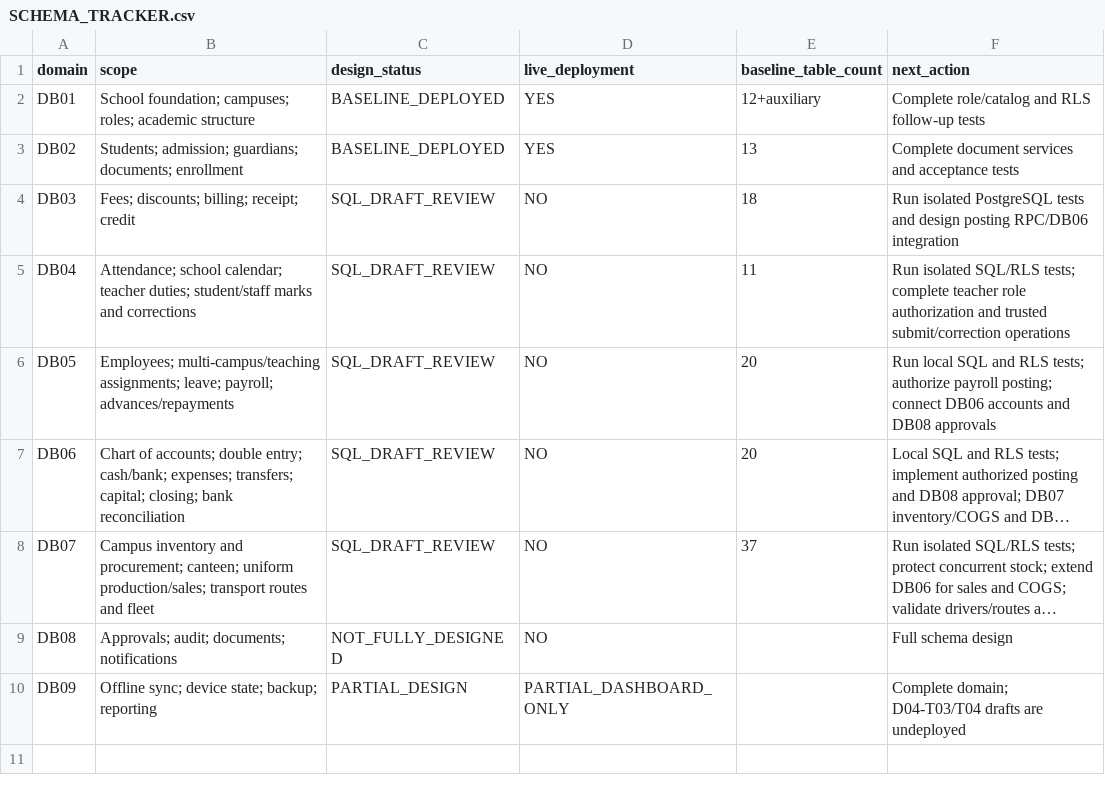
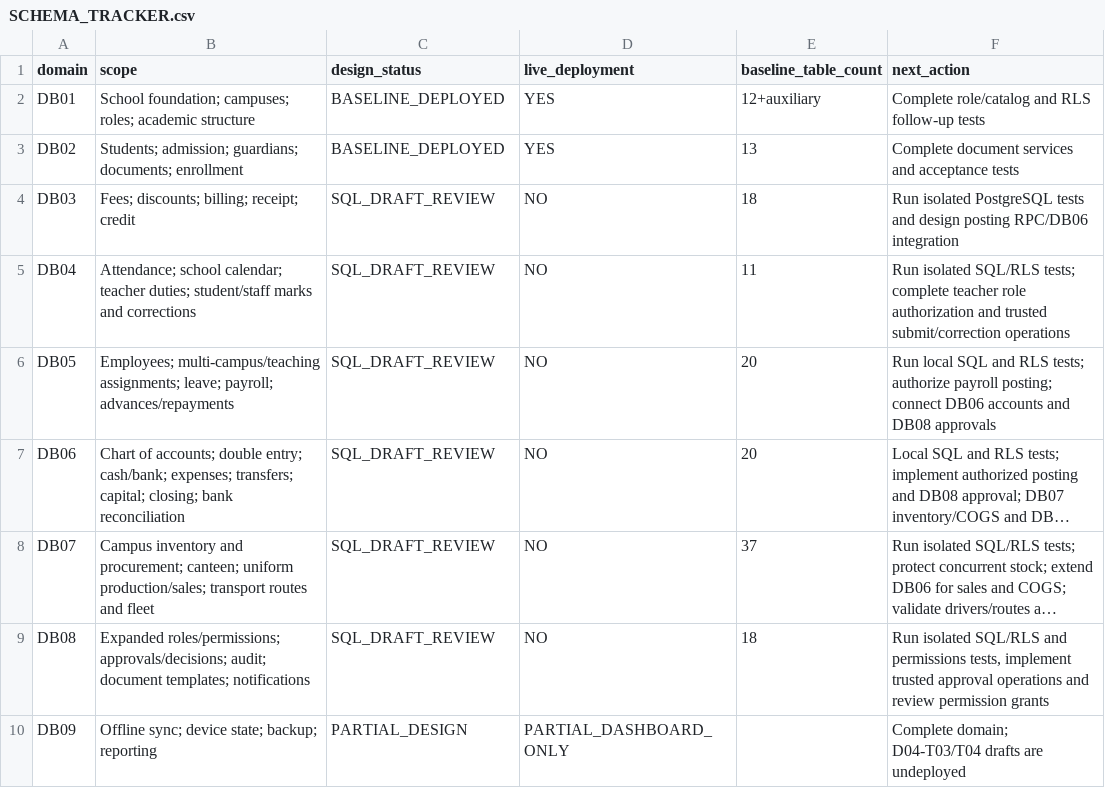
Before and after one commit to yunusyosaf399/supa-model-school, a CSV file: planning/SCHEMA_TRACKER.csv, drawn as a sheet; long unchanged cells end in …; the diff names each change by its address in the sheet, - before the commit and + after, or states it on an @@ line.

Commit message:
docs(schema): complete DB08 role and approval source design, one domain remaining

```diff
--- a/planning/SCHEMA_TRACKER.csv
+++ b/planning/SCHEMA_TRACKER.csv
-B9 (scope): Approvals; audit; documents; notifications
+B9 (scope): Expanded roles/permissions; approvals/decisions; audit; document templates; notifications
-C9 (design_status): NOT_FULLY_DESIGNED
+C9 (design_status): SQL_DRAFT_REVIEW
-E9 (baseline_table_count): (empty)
+E9 (baseline_table_count): 18
-F9 (next_action): Full schema design
+F9 (next_action): Run isolated SQL/RLS and permissions tests, implement trusted approval operations and review permission grants
```
